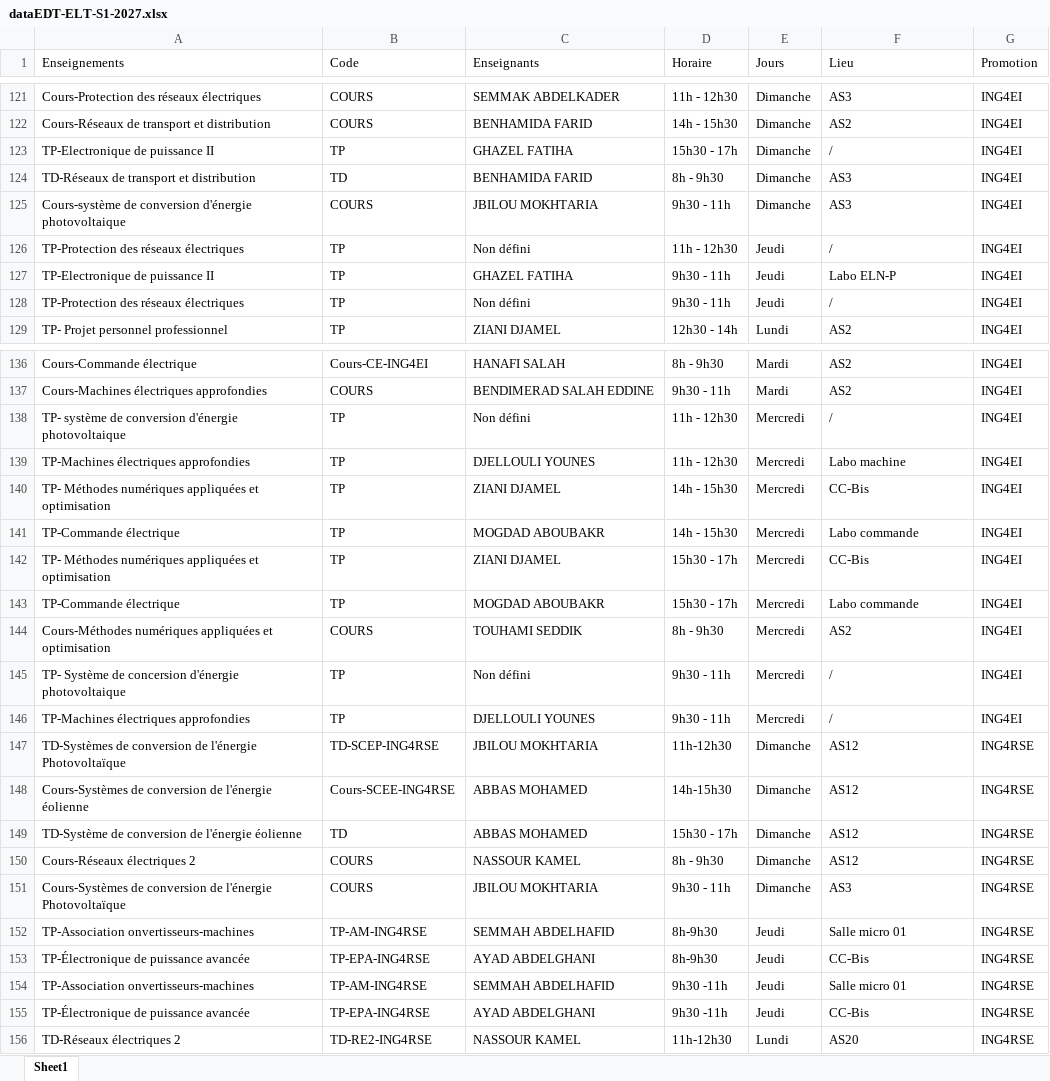
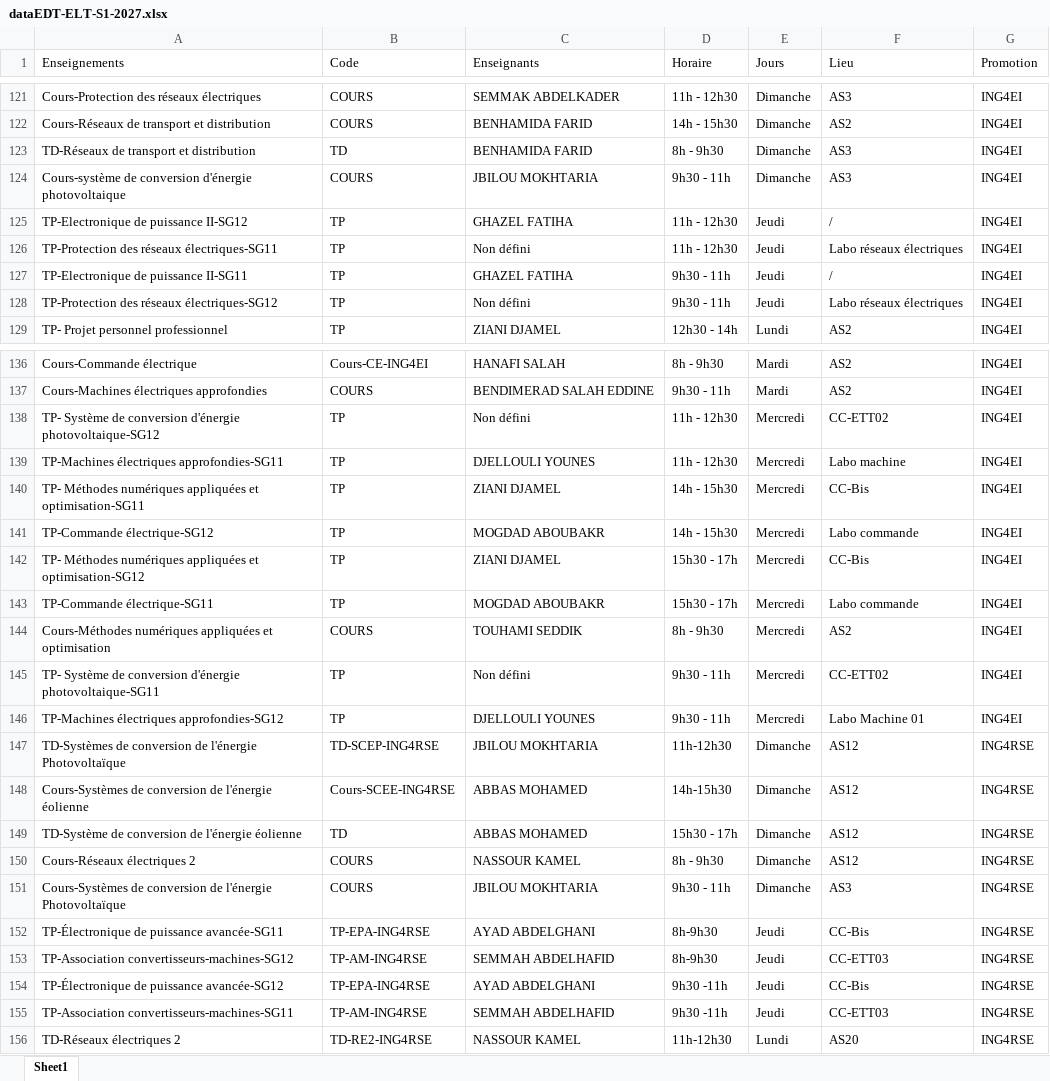
Before and after one commit to EDT-ELT-DEPARTMENT/Emplois-du-temps-2026-2027, an Excel workbook: dataEDT-ELT-S1-2027.xlsx, sheet Sheet1, drawn as a sheet; only a part is shown, gaps mark what is left out; values as stored, in another font and other column widths than the file's, no borders; removed rows and columns are numbered as before the commit, all else as after; the diff covers the shown part only; the diff names each change by its address in the sheet, - before the commit and + after, or states it on an @@ line.

```diff
--- a/dataEDT-ELT-S1-2027.xlsx (sheet Sheet1)
+++ b/dataEDT-ELT-S1-2027.xlsx (sheet Sheet1)
-row 123: TP-Electronique de puissance II | TP | GHAZEL FATIHA | 15h30 - 17h | Dimanche | / | ING4EI
+row 125: TP-Electronique de puissance II-SG12 | TP | GHAZEL FATIHA | 11h - 12h30 | Jeudi | / | ING4EI
-A126 (Enseignements): TP-Protection des réseaux électriques
+A126 (Enseignements): TP-Protection des réseaux électriques-SG11
-F126 (Lieu): /
+F126 (Lieu): Labo réseaux électriques
-A127 (Enseignements): TP-Electronique de puissance II
+A127 (Enseignements): TP-Electronique de puissance II-SG11
-F127 (Lieu): Labo ELN-P
+F127 (Lieu): /
-A128 (Enseignements): TP-Protection des réseaux électriques
+A128 (Enseignements): TP-Protection des réseaux électriques-SG12
-F128 (Lieu): /
+F128 (Lieu): Labo réseaux électriques
-A138 (Enseignements): TP- système de conversion d'énergie photovoltaique
+A138 (Enseignements): TP- Système de conversion d'énergie photovoltaique-SG12
-F138 (Lieu): /
+F138 (Lieu): CC-ETT02
-A139 (Enseignements): TP-Machines électriques approfondies
+A139 (Enseignements): TP-Machines électriques approfondies-SG11
-A140 (Enseignements): …appliquées et optimisation
+A140 (Enseignements): …appliquées et optimisation-SG11
-A141 (Enseignements): TP-Commande électrique
+A141 (Enseignements): TP-Commande électrique-SG12
-A142 (Enseignements): …appliquées et optimisation
+A142 (Enseignements): …appliquées et optimisation-SG12
-A143 (Enseignements): TP-Commande électrique
+A143 (Enseignements): TP-Commande électrique-SG11
-A145 (Enseignements): …Système de concersion d'énergie photovoltaique
+A145 (Enseignements): …Système de conversion d'énergie photovoltaique-SG11
-F145 (Lieu): /
+F145 (Lieu): CC-ETT02
-A146 (Enseignements): TP-Machines électriques approfondies
+A146 (Enseignements): TP-Machines électriques approfondies-SG12
-F146 (Lieu): /
+F146 (Lieu): Labo Machine 01
-row 152: TP-Association onvertisseurs-machines | TP-AM-ING4RSE | SEMMAH ABDELHAFID | 8h-9h30 | Jeudi | Salle micro 01 | ING4RSE
-A152 (Enseignements): TP-Électronique de puissance avancée
+A152 (Enseignements): TP-Électronique de puissance avancée-SG11
-A153 (Enseignements): TP-Association onvertisseurs-machines
+A153 (Enseignements): TP-Association convertisseurs-machines-SG12
-D153 (Horaire): 9h30 -11h
+D153 (Horaire): 8h-9h30
-F153 (Lieu): Salle micro 01
+F153 (Lieu): CC-ETT03
-A154 (Enseignements): TP-Électronique de puissance avancée
+A154 (Enseignements): TP-Électronique de puissance avancée-SG12
+row 155: TP-Association convertisseurs-machines-SG11 | TP-AM-ING4RSE | SEMMAH ABDELHAFID | 9h30 -11h | Jeudi | CC-ETT03 | ING4RSE
```
Also changed, not shown: 5 moved rows and 65 edited cells elsewhere in this sheet.
